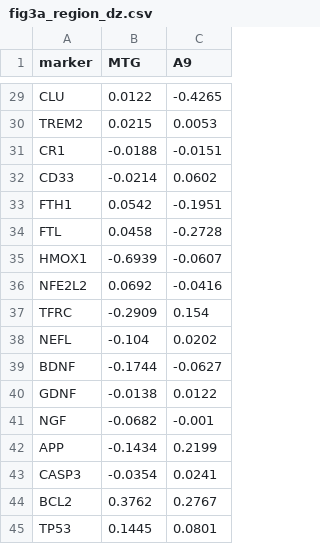
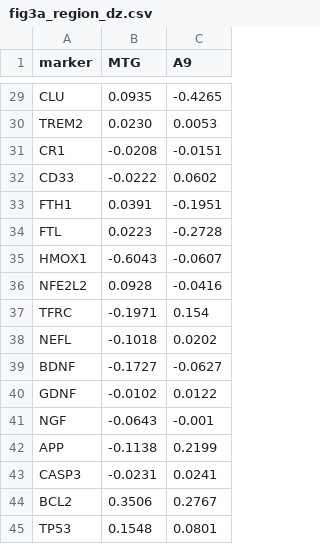
Before and after one commit to YoungOukKim/AD-Boundary-Audit, a CSV file: data/fig3a_region_dz.csv, drawn as a sheet; only a part is shown, gaps mark what is left out; the diff covers the shown part only.

```diff
--- a/data/fig3a_region_dz.csv
+++ b/data/fig3a_region_dz.csv
@@ -29,17 +29,17 @@
-"CLU",0.0122,-0.4265
-"TREM2",0.0215,0.0053
-"CR1",-0.0188,-0.0151
-"CD33",-0.0214,0.0602
-"FTH1",0.0542,-0.1951
-"FTL",0.0458,-0.2728
-"HMOX1",-0.6939,-0.0607
-"NFE2L2",0.0692,-0.0416
-"TFRC",-0.2909,0.154
-"NEFL",-0.104,0.0202
-"BDNF",-0.1744,-0.0627
-"GDNF",-0.0138,0.0122
-"NGF",-0.0682,-0.001
-"APP",-0.1434,0.2199
-"CASP3",-0.0354,0.0241
-"BCL2",0.3762,0.2767
-"TP53",0.1445,0.0801
+"CLU",0.0935,-0.4265
+"TREM2",0.0230,0.0053
+"CR1",-0.0208,-0.0151
+"CD33",-0.0222,0.0602
+"FTH1",0.0391,-0.1951
+"FTL",0.0223,-0.2728
+"HMOX1",-0.6043,-0.0607
+"NFE2L2",0.0928,-0.0416
+"TFRC",-0.1971,0.154
+"NEFL",-0.1018,0.0202
+"BDNF",-0.1727,-0.0627
+"GDNF",-0.0102,0.0122
+"NGF",-0.0643,-0.001
+"APP",-0.1138,0.2199
+"CASP3",-0.0231,0.0241
+"BCL2",0.3506,0.2767
+"TP53",0.1548,0.0801
```
Also changed, not shown: 27 edited cells elsewhere in this file, output/tables/SuppTable_S4_boundary_reproducibility_audit.csv, 16 other files.
